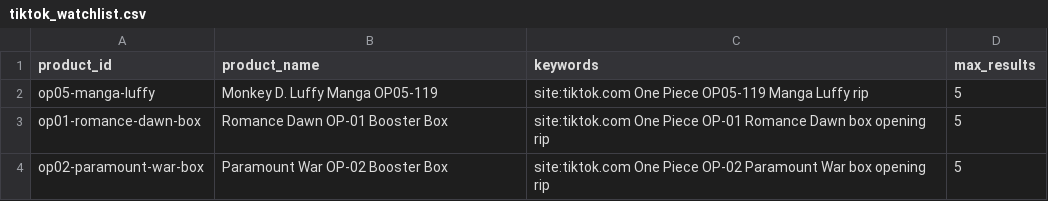
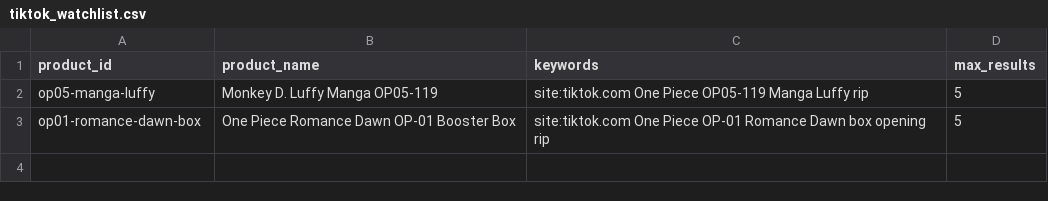
Before and after one commit to 7fr7rbb87v-collab/ncv-onepiece-tracker, a CSV file: tiktok_watchlist.csv, drawn as a sheet.

```diff
--- a/tiktok_watchlist.csv
+++ b/tiktok_watchlist.csv
@@ -2,3 +2,2 @@ product_id,product_name,keywords,max_results
 op05-manga-luffy,Monkey D. Luffy Manga OP05-119,"site:tiktok.com One Piece OP05-119 Manga Luffy rip",5
-op01-romance-dawn-box,Romance Dawn OP-01 Booster Box,"site:tiktok.com One Piece OP-01 Romance Dawn box opening rip",5
-op02-paramount-war-box,Paramount War OP-02 Booster Box,"site:tiktok.com One Piece OP-02 Paramount War box opening rip",5
+op01-romance-dawn-box,One Piece Romance Dawn OP-01 Booster Box,"site:tiktok.com One Piece OP-01 Romance Dawn box opening rip",5
```
Also changed, not shown: retail_watchlist.csv, watchlist.csv, 4 other files.
